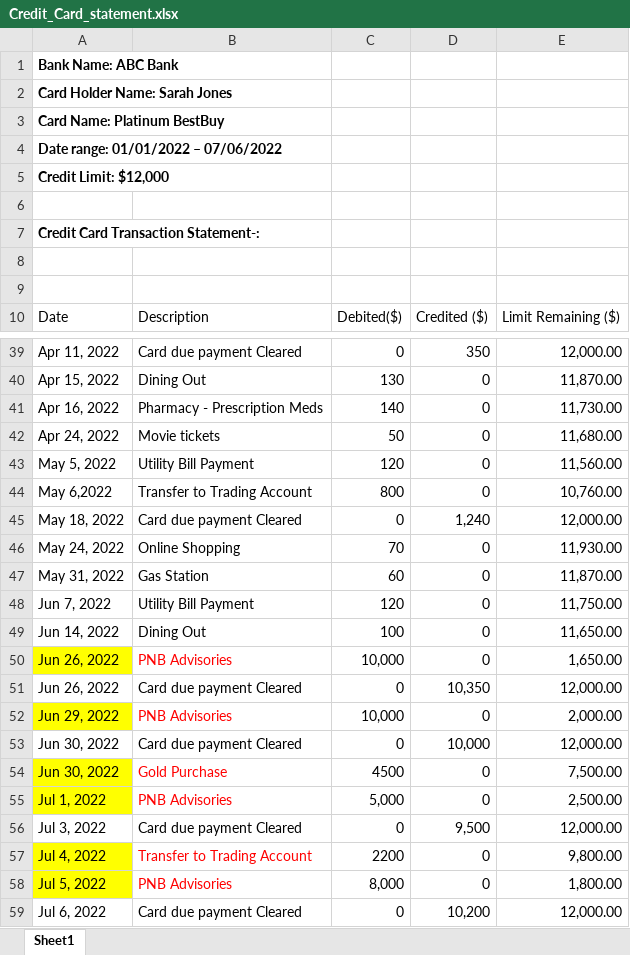
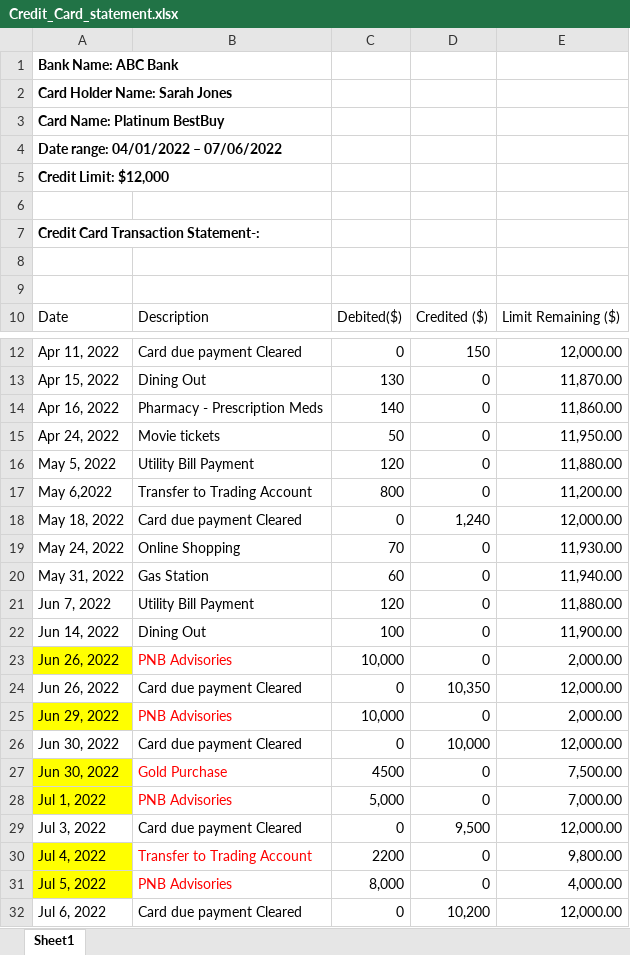
Before and after one commit to Pavankalyan-ai/SAR-AML-Test, an Excel workbook: aml_docs/Credit_Card_statement.xlsx, sheet Sheet1, drawn as a sheet; only a part is shown, gaps mark what is left out; values as stored, in another font and other column widths than the file's, no borders; addresses are those after the commit; the diff covers the shown part only; the diff names each change by its address in the sheet, - before the commit and + after, or states it on an @@ line.

```diff
--- a/aml_docs/Credit_Card_statement.xlsx (sheet Sheet1)
+++ b/aml_docs/Credit_Card_statement.xlsx (sheet Sheet1)
-A4: Date range: 01/01/2022 – 07/06/2022
+A4: Date range: 04/01/2022 – 07/06/2022
-D12: 350
+D12: 150
-E14: 11,730.00
+E14: 11,860.00
-E15: 11,680.00
+E15: 11,950.00
-E16: 11,560.00
+E16: 11,880.00
-E17: 10,760.00
+E17: 11,200.00
-E20: 11,870.00
+E20: 11,940.00
-E21: 11,750.00
+E21: 11,880.00
-E22: 11,650.00
+E22: 11,900.00
-E23: 1,650.00
+E23: 2,000.00
-E28: 2,500.00
+E28: 7,000.00
-E31: 1,800.00
+E31: 4,000.00
```
Also changed, not shown: 27 removed rows and 1 edited cell elsewhere in this sheet, formulas that keep their value, aml_docs/savings_account_statement.xlsx, 1 other file.
